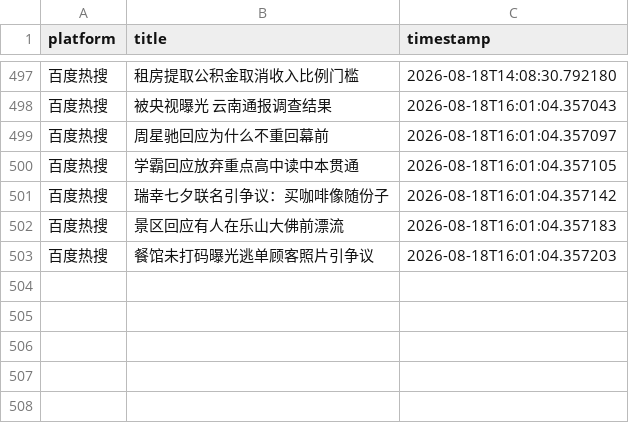
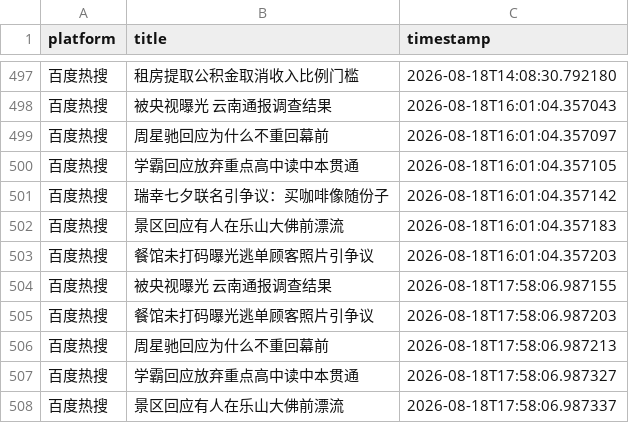
Before and after one commit to Bella030611/waitan-monitor, a CSV file: hot_words.csv, drawn as a sheet; only a part is shown, gaps mark what is left out.

```diff
--- a/hot_words.csv
+++ b/hot_words.csv
@@ -503 +503,6 @@
 百度热搜,餐馆未打码曝光逃单顾客照片引争议,2026-08-18T16:01:04.357203
+百度热搜,被央视曝光 云南通报调查结果,2026-08-18T17:58:06.987155
+百度热搜,餐馆未打码曝光逃单顾客照片引争议,2026-08-18T17:58:06.987203
+百度热搜,周星驰回应为什么不重回幕前,2026-08-18T17:58:06.987213
+百度热搜,学霸回应放弃重点高中读中本贯通,2026-08-18T17:58:06.987327
+百度热搜,景区回应有人在乐山大佛前漂流,2026-08-18T17:58:06.987337
```
